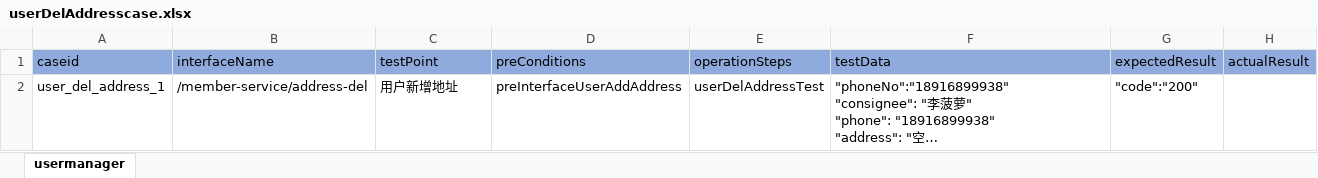
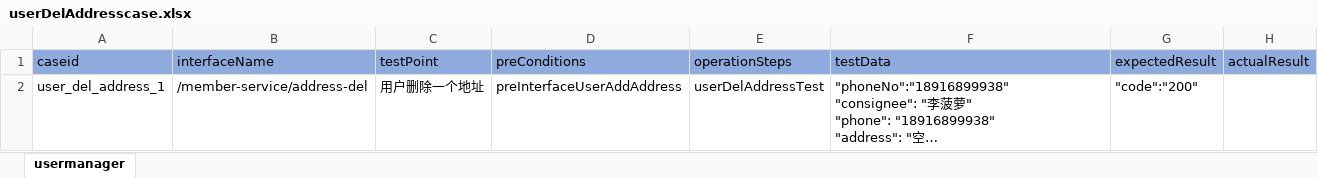
Before and after one commit to litaojun/steamOmTest, an Excel workbook: steamcase/user/userDelAddresscase.xlsx, sheet usermanager, drawn as a sheet; long unchanged cells end in …; values as stored, in another font and other column widths than the file's, no borders; the diff names each change by its address in the sheet, - before the commit and + after, or states it on an @@ line.

```diff
--- a/steamcase/user/userDelAddresscase.xlsx (sheet usermanager)
+++ b/steamcase/user/userDelAddresscase.xlsx (sheet usermanager)
-C2 (testPoint): 用户新增地址
+C2 (testPoint): 用户删除一个地址
```
Also changed, not shown: steamcase/user/userOrderActivitycase.xlsx, 2 other files.
